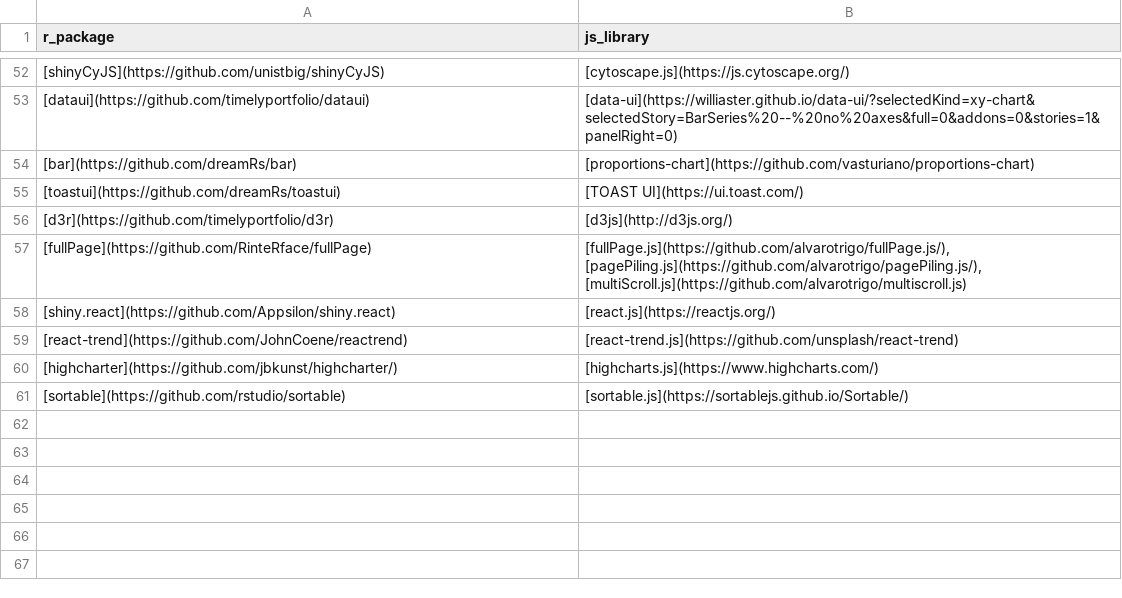
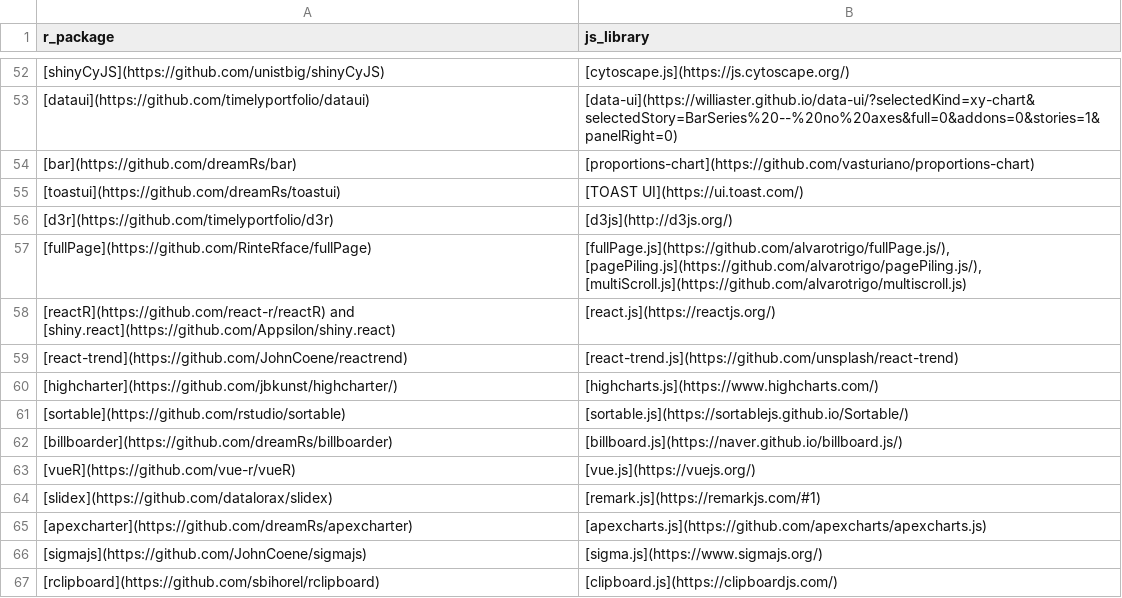
Before and after one commit to etiennebacher/awesome-R-JS-adaptation, a CSV file: other_packages.csv, drawn as a sheet; only a part is shown, gaps mark what is left out; the diff names each change by its address in the sheet, - before the commit and + after, or states it on an @@ line.

Commit message:
add various other JS ports

```diff
--- a/other_packages.csv
+++ b/other_packages.csv
-A58 (r_package): [shiny.react](https://github.com/Appsilon/shiny.react)
+A58 (r_package): [reactR](https://github.com/react-r/reactR) and [shiny.react](https://github.com/Appsilon/shiny.react)
+row 62: [billboarder](https://github.com/dreamRs/billboarder) | [billboard.js](https://naver.github.io/billboard.js/)
+row 63: [vueR](https://github.com/vue-r/vueR) | [vue.js](https://vuejs.org/)
+row 64: [slidex](https://github.com/datalorax/slidex) | [remark.js](https://remarkjs.com/#1)
+row 65: [apexcharter](https://github.com/dreamRs/apexcharter) | [apexcharts.js](https://github.com/apexcharts/apexcharts.js)
+row 66: [sigmajs](https://github.com/JohnCoene/sigmajs) | [sigma.js](https://www.sigmajs.org/)
+row 67: [rclipboard](https://github.com/sbihorel/rclipboard) | [clipboard.js](https://clipboardjs.com/)
```
